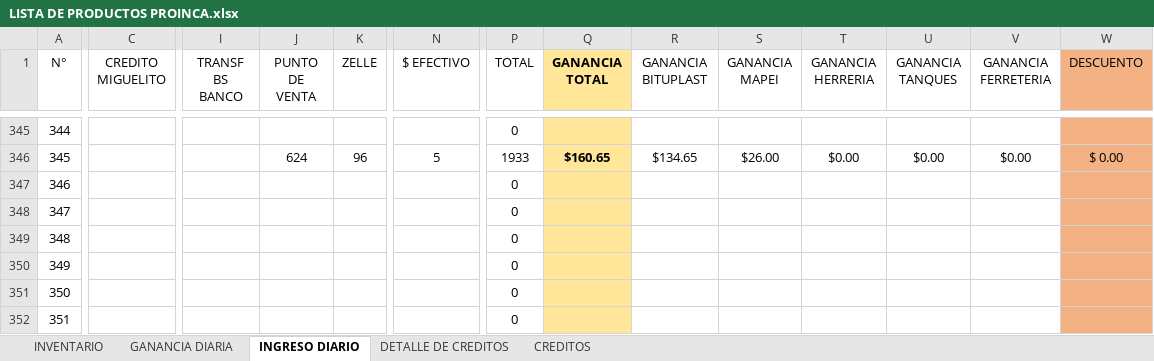
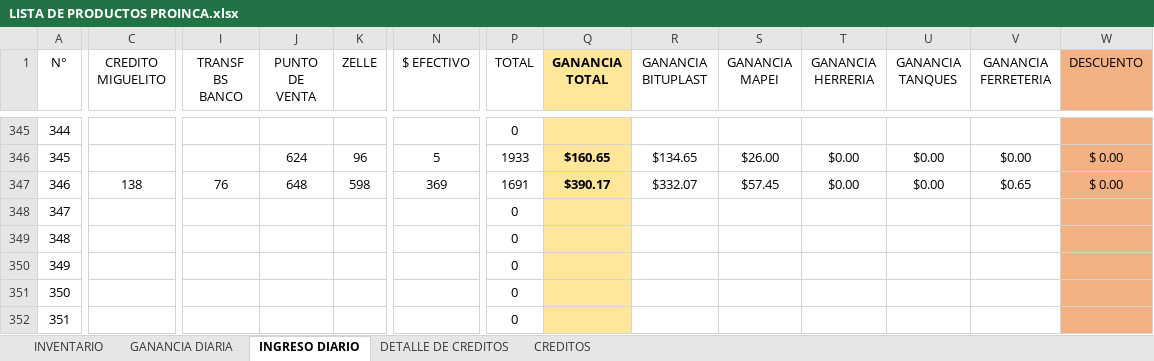
Before and after one commit to JPuente25/Proinca, an Excel workbook: LISTA DE PRODUCTOS PROINCA.xlsx, sheet INGRESO DIARIO, drawn as a sheet; only a part is shown, gaps mark what is left out; values as stored, in another font and other column widths than the file's, no borders; the diff names each change by its address in the sheet, - before the commit and + after, or states it on an @@ line.

```diff
--- a/LISTA DE PRODUCTOS PROINCA.xlsx (sheet INGRESO DIARIO)
+++ b/LISTA DE PRODUCTOS PROINCA.xlsx (sheet INGRESO DIARIO)
-C347 (CREDITO MIGUELITO): (empty)
+C347 (CREDITO MIGUELITO): 138
-I347 (TRANSF BS BANCO): (empty)
+I347 (TRANSF BS BANCO): 76
-J347 (PUNTO DE VENTA): (empty)
+J347 (PUNTO DE VENTA): 648
-K347 (ZELLE): (empty)
+K347 (ZELLE): 598
-N347 ($ EFECTIVO): (empty)
+N347 ($ EFECTIVO): 369
-P347 (TOTAL): 0
+P347 (TOTAL): 1691
-Q347 (GANANCIA TOTAL): (empty)
+Q347 (GANANCIA TOTAL): $390.17
-R347 (GANANCIA BITUPLAST): (empty)
+R347 (GANANCIA BITUPLAST): $332.07
-S347 (GANANCIA MAPEI): (empty)
+S347 (GANANCIA MAPEI): $57.45
-T347 (GANANCIA HERRERIA): (empty)
+T347 (GANANCIA HERRERIA): $0.00
-U347 (GANANCIA TANQUES): (empty)
+U347 (GANANCIA TANQUES): $0.00
-V347 (GANANCIA FERRETERIA): (empty)
+V347 (GANANCIA FERRETERIA): $0.65
-W347 (DESCUENTO): (empty)
+W347 (DESCUENTO): $ 0.00
```
Also changed, not shown: sheet GANANCIA DIARIA.
